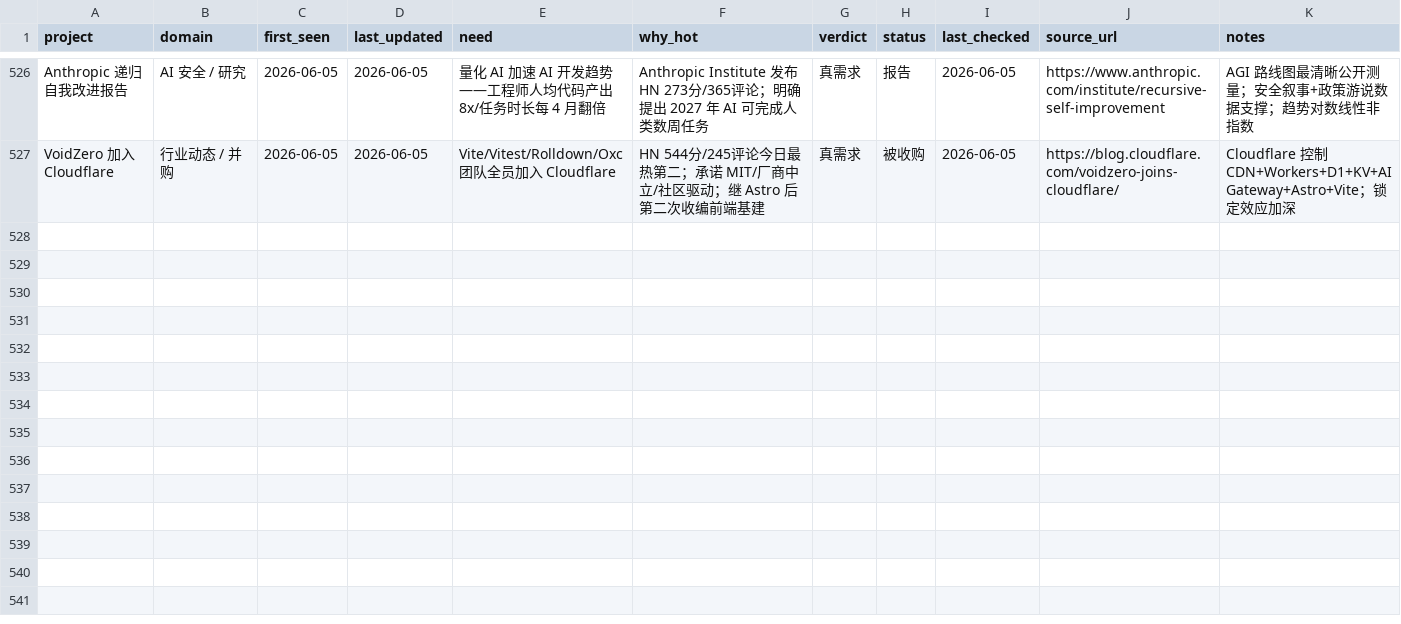
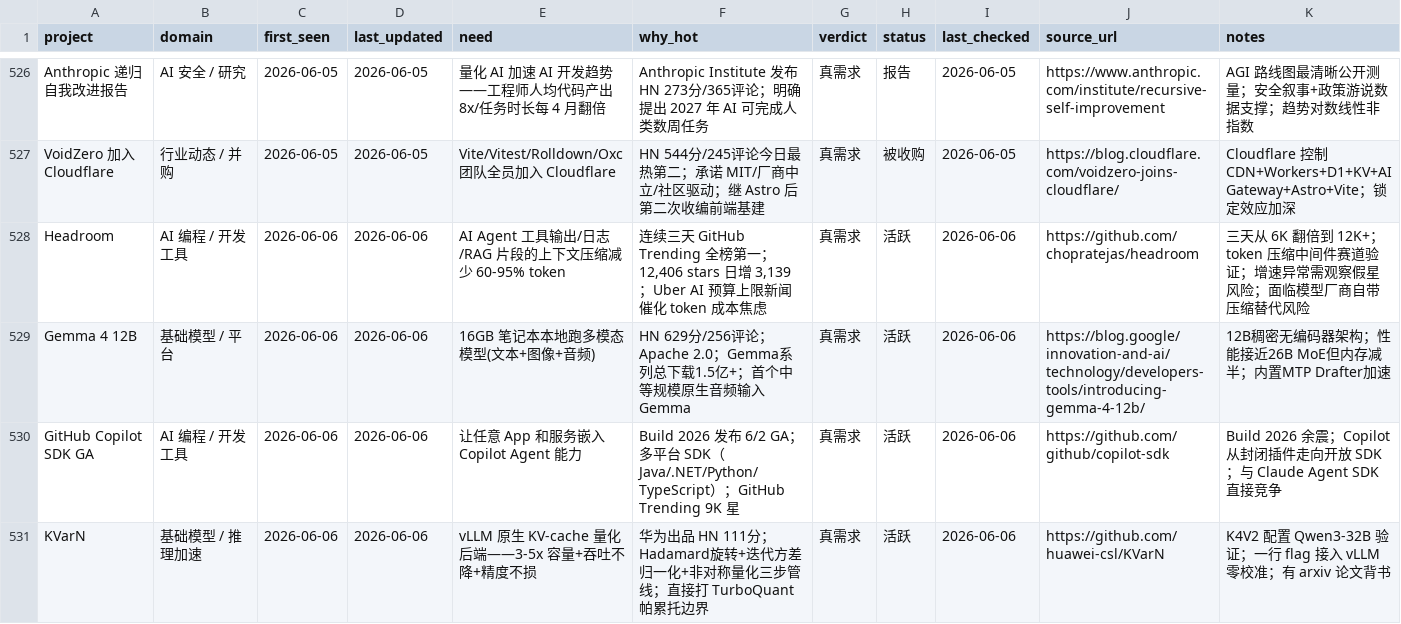
Before and after one commit to KuumaSan/AIProducts, a CSV file: tracking/ai-projects.csv, drawn as a sheet; only a part is shown, gaps mark what is left out; the diff names each change by its address in the sheet, - before the commit and + after, or states it on an @@ line.

Commit message:
Daily AI tracker update 2026-06-06

```diff
--- a/tracking/ai-projects.csv
+++ b/tracking/ai-projects.csv
+row 528: Headroom | AI 编程 / 开发工具 | 2026-06-06 | 2026-06-06 | AI Agent 工具输出/日志/RAG 片段的上下文压缩减少 60-95% token | 连续三天 GitHub Trending 全榜第一；12,406 stars 日增 3,139；Uber AI 预算上限新闻催化 token 成本焦虑 | 真需求 | 活跃 | 2026-06-06 | https://github.com/chopratejas/headroom | 三天从 6K 翻倍到 12K+；token 压缩中间件赛道验证；增速异常需观察假星风险；面临模型厂商自带压缩替代风险
+row 529: Gemma 4 12B | 基础模型 / 平台 | 2026-06-06 | 2026-06-06 | 16GB 笔记本本地跑多模态模型(文本+图像+音频) | HN 629分/256评论；Apache 2.0；Gemma系列总下载1.5亿+；首个中等规模原生音频输入Gemma | 真需求 | 活跃 | 2026-06-06 | https://blog.google/innovation-and-ai/technology/developers-tools/introducing-gemma-4-12b/ | 12B稠密无编码器架构；性能接近26B MoE但内存减半；内置MTP Drafter加速
+row 530: GitHub Copilot SDK GA | AI 编程 / 开发工具 | 2026-06-06 | 2026-06-06 | 让任意 App 和服务嵌入 Copilot Agent 能力 | Build 2026 发布 6/2 GA；多平台 SDK（Java/.NET/Python/TypeScript）；GitHub Trending 9K 星 | 真需求 | 活跃 | 2026-06-06 | https://github.com/github/copilot-sdk | Build 2026 余震；Copilot 从封闭插件走向开放 SDK；与 Claude Agent SDK 直接竞争
+row 531: KVarN | 基础模型 / 推理加速 | 2026-06-06 | 2026-06-06 | vLLM 原生 KV-cache 量化后端——3-5x 容量+吞吐不降+精度不损 | 华为出品 HN 111分；Hadamard旋转+迭代方差归一化+非对称量化三步管线；直接打 TurboQuant 帕累托边界 | 真需求 | 活跃 | 2026-06-06 | https://github.com/huawei-csl/KVarN | K4V2 配置 Qwen3-32B 验证；一行 flag 接入 vLLM 零校准；有 arxiv 论文背书
```
